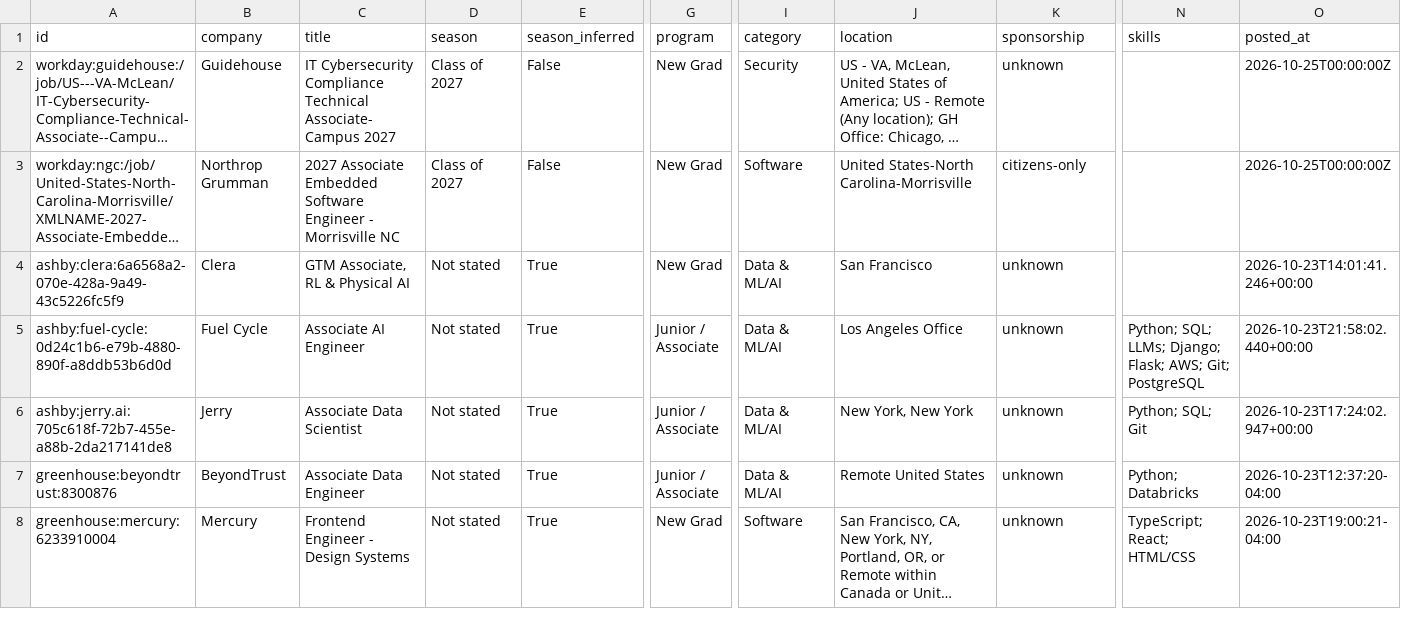
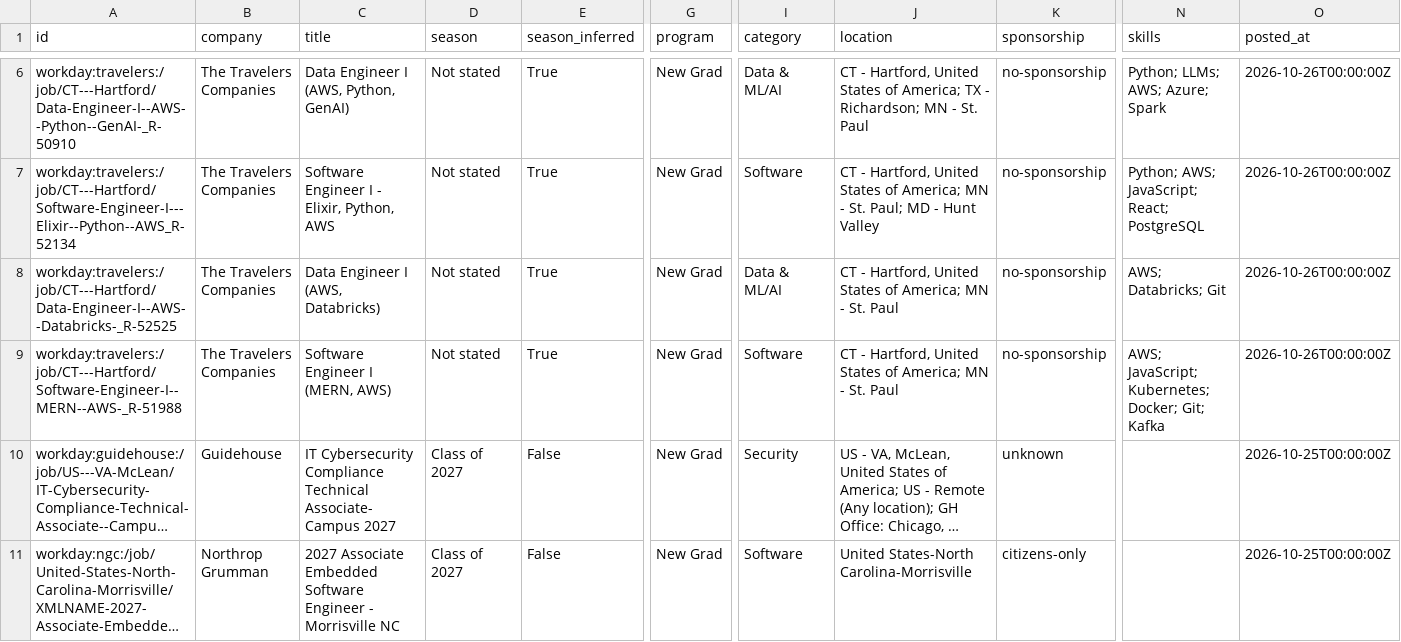
Before and after one commit to apxxrv/New-Grad-Tech-Jobs, a CSV file: data/new_grad_jobs.csv, drawn as a sheet; only a part is shown, gaps mark what is left out; the shorter side is filled out with more unchanged rows; long unchanged cells end in …; rows hold the shown columns only; the diff covers the shown part only; the diff names each change by its address in the sheet, - before the commit and + after, or states it on an @@ line.

```diff
--- a/data/new_grad_jobs.csv
+++ b/data/new_grad_jobs.csv
+row 6: workday:travelers:/job/CT---Hartford/Data-Engineer-I--AWS--Python--GenAI-_R-50910 | The Travelers Companies | Data Engineer I (AWS, Python, GenAI) | Not stated | True | New Grad | Data & ML/AI | CT - Hartford, United States of America; TX - Richardson; MN - St. Paul | no-sponsorship | Python; LLMs; AWS; Azure; Spark | 2026-10-26T00:00:00Z
+row 7: workday:travelers:/job/CT---Hartford/Software-Engineer-I---Elixir--Python--AWS_R-52134 | The Travelers Companies | Software Engineer I - Elixir, Python, AWS | Not stated | True | New Grad | Software | CT - Hartford, United States of America; MN - St. Paul; MD - Hunt Valley | no-sponsorship | Python; AWS; JavaScript; React; PostgreSQL | 2026-10-26T00:00:00Z
+row 8: workday:travelers:/job/CT---Hartford/Data-Engineer-I--AWS--Databricks-_R-52525 | The Travelers Companies | Data Engineer I (AWS, Databricks) | Not stated | True | New Grad | Data & ML/AI | CT - Hartford, United States of America; MN - St. Paul | no-sponsorship | AWS; Databricks; Git | 2026-10-26T00:00:00Z
+row 9: workday:travelers:/job/CT---Hartford/Software-Engineer-I--MERN--AWS-_R-51988 | The Travelers Companies | Software Engineer I (MERN, AWS) | Not stated | True | New Grad | Software | CT - Hartford, United States of America; MN - St. Paul | no-sponsorship | AWS; JavaScript; Kubernetes; Docker; Git; Kafka | 2026-10-26T00:00:00Z
```
Also changed, not shown: 5 added rows and 1 removed row elsewhere in this file, docs/new_grad_jobs.csv, 16 other files.
